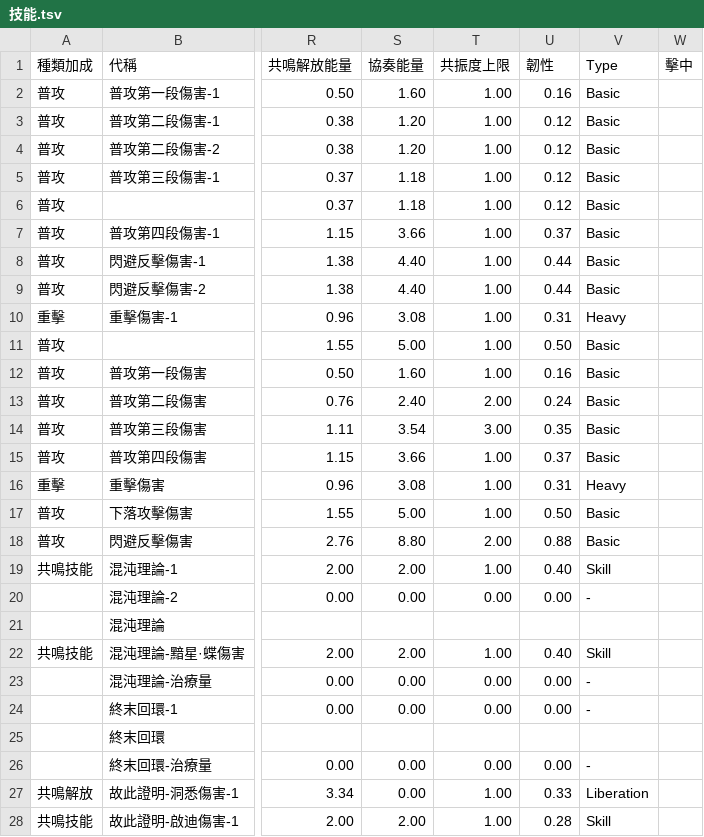
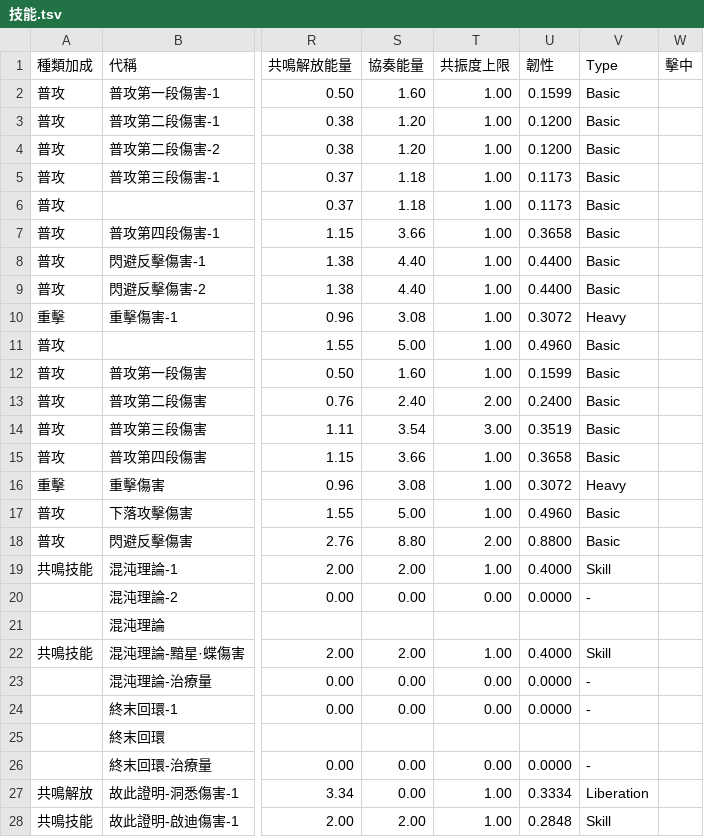
Before and after one commit to ZetsuBouKyo/WutheringWaves, a TSV file: data/v1/zh_tw/角色/守岸人/技能.tsv, drawn as a sheet; only a part is shown, gaps mark what is left out; the diff covers the shown part only; the diff names each change by its address in the sheet, - before the commit and + after, or states it on an @@ line.

Commit message:
feat: data

```diff
--- a/data/v1/zh_tw/角色/守岸人/技能.tsv
+++ b/data/v1/zh_tw/角色/守岸人/技能.tsv
-U2 (韌性): 0.16
+U2 (韌性): 0.1599
-U3:U4 (韌性): 0.12
+U3:U4 (韌性): 0.1200
-U5:U6 (韌性): 0.12
+U5:U6 (韌性): 0.1173
-U7 (韌性): 0.37
+U7 (韌性): 0.3658
-U8:U9 (韌性): 0.44
+U8:U9 (韌性): 0.4400
-U10 (韌性): 0.31
+U10 (韌性): 0.3072
-U11 (韌性): 0.50
+U11 (韌性): 0.4960
-U12 (韌性): 0.16
+U12 (韌性): 0.1599
-U13 (韌性): 0.24
+U13 (韌性): 0.2400
-U14 (韌性): 0.35
+U14 (韌性): 0.3519
-U15 (韌性): 0.37
+U15 (韌性): 0.3658
-U16 (韌性): 0.31
+U16 (韌性): 0.3072
-U17 (韌性): 0.50
+U17 (韌性): 0.4960
-U18 (韌性): 0.88
+U18 (韌性): 0.8800
-U19 (韌性): 0.40
+U19 (韌性): 0.4000
-U20 (韌性): 0.00
+U20 (韌性): 0.0000
-U22 (韌性): 0.40
+U22 (韌性): 0.4000
-U23:U24 (韌性): 0.00
+U23:U24 (韌性): 0.0000
-U26 (韌性): 0.00
+U26 (韌性): 0.0000
-U27 (韌性): 0.33
+U27 (韌性): 0.3334
-U28 (韌性): 0.28
+U28 (韌性): 0.2848
```
Also changed, not shown: 22 edited cells elsewhere in this file.
